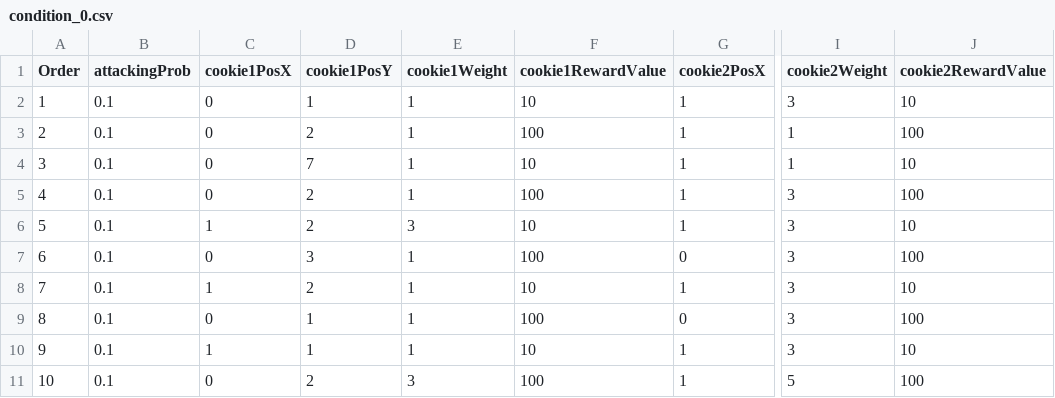
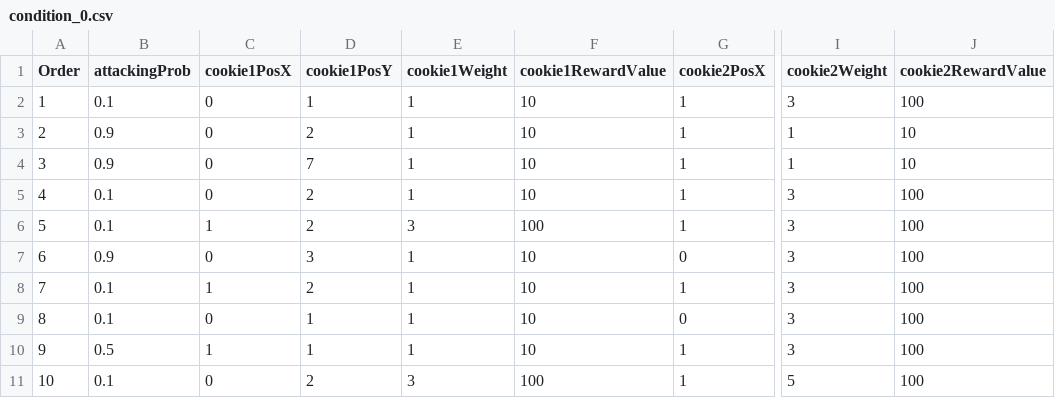
Before and after one commit to nssokada/LimaTaskMain, a CSV file: Assets/Resources/Conditions/condition_0.csv, drawn as a sheet; only a part is shown, gaps mark what is left out; the diff names each change by its address in the sheet, - before the commit and + after, or states it on an @@ line.

```diff
--- a/Assets/Resources/Conditions/condition_0.csv
+++ b/Assets/Resources/Conditions/condition_0.csv
-J2 (cookie2RewardValue): 10
+J2 (cookie2RewardValue): 100
-B3:B4 (attackingProb): 0.1
+B3:B4 (attackingProb): 0.9
-F3 (cookie1RewardValue): 100
+F3 (cookie1RewardValue): 10
-J3 (cookie2RewardValue): 100
+J3 (cookie2RewardValue): 10
-F5 (cookie1RewardValue): 100
+F5 (cookie1RewardValue): 10
-F6 (cookie1RewardValue): 10
+F6 (cookie1RewardValue): 100
-J6 (cookie2RewardValue): 10
+J6 (cookie2RewardValue): 100
-B7 (attackingProb): 0.1
+B7 (attackingProb): 0.9
-F7 (cookie1RewardValue): 100
+F7 (cookie1RewardValue): 10
-J8 (cookie2RewardValue): 10
+J8 (cookie2RewardValue): 100
-F9 (cookie1RewardValue): 100
+F9 (cookie1RewardValue): 10
-B10 (attackingProb): 0.1
+B10 (attackingProb): 0.5
-J10 (cookie2RewardValue): 10
+J10 (cookie2RewardValue): 100
```
Also changed, not shown: 40 other files.
